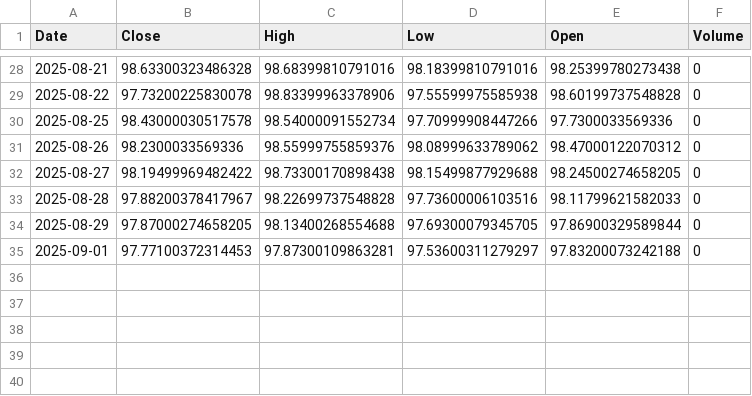
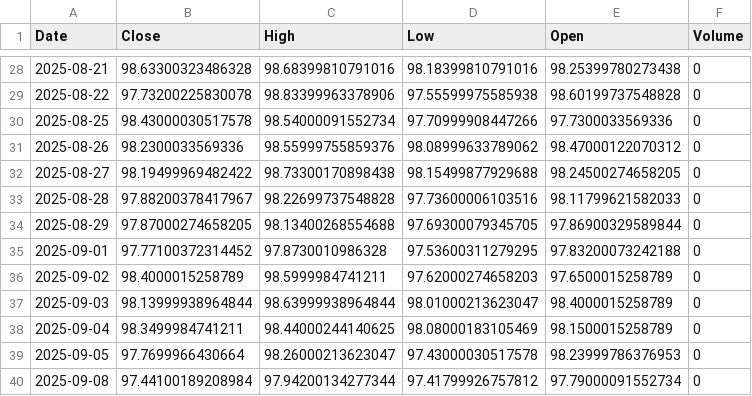
Before and after one commit to alitalbi/storage_data_fy, a CSV file: DX-Y.NYB.csv, drawn as a sheet; only a part is shown, gaps mark what is left out.

Commit message:
Update DX-Y.NYB.csv with latest hourly data

```diff
--- a/DX-Y.NYB.csv
+++ b/DX-Y.NYB.csv
@@ -34,2 +34,7 @@ Date,Close,High,Low,Open,Volume
 2025-08-29,97.87000274658205,98.13400268554688,97.69300079345705,97.86900329589844,0
-2025-09-01,97.77100372314453,97.87300109863281,97.53600311279297,97.83200073242188,0
+2025-09-01,97.77100372314452,97.8730010986328,97.53600311279295,97.83200073242188,0
+2025-09-02,98.4000015258789,98.5999984741211,97.62000274658203,97.6500015258789,0
+2025-09-03,98.13999938964844,98.63999938964844,98.01000213623047,98.4000015258789,0
+2025-09-04,98.3499984741211,98.44000244140625,98.08000183105469,98.1500015258789,0
+2025-09-05,97.7699966430664,98.26000213623047,97.43000030517578,98.23999786376953,0
+2025-09-08,97.44100189208984,97.94200134277344,97.41799926757812,97.79000091552734,0
```
